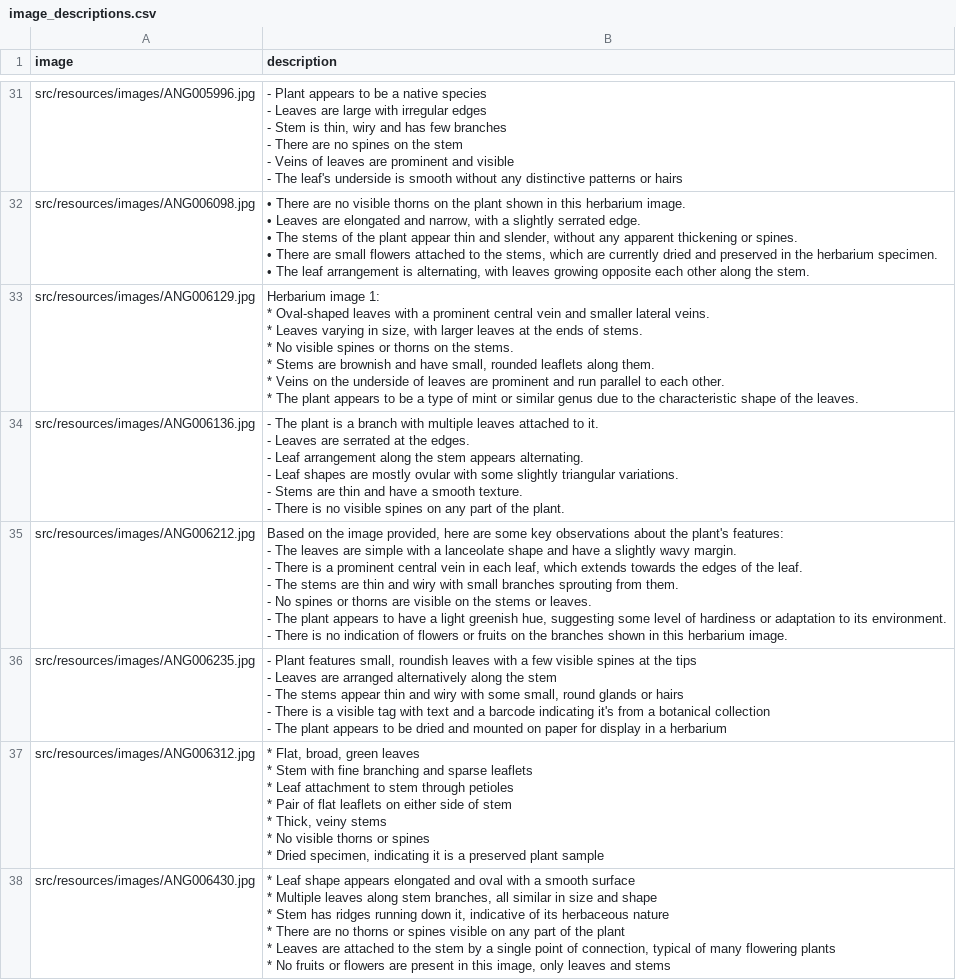
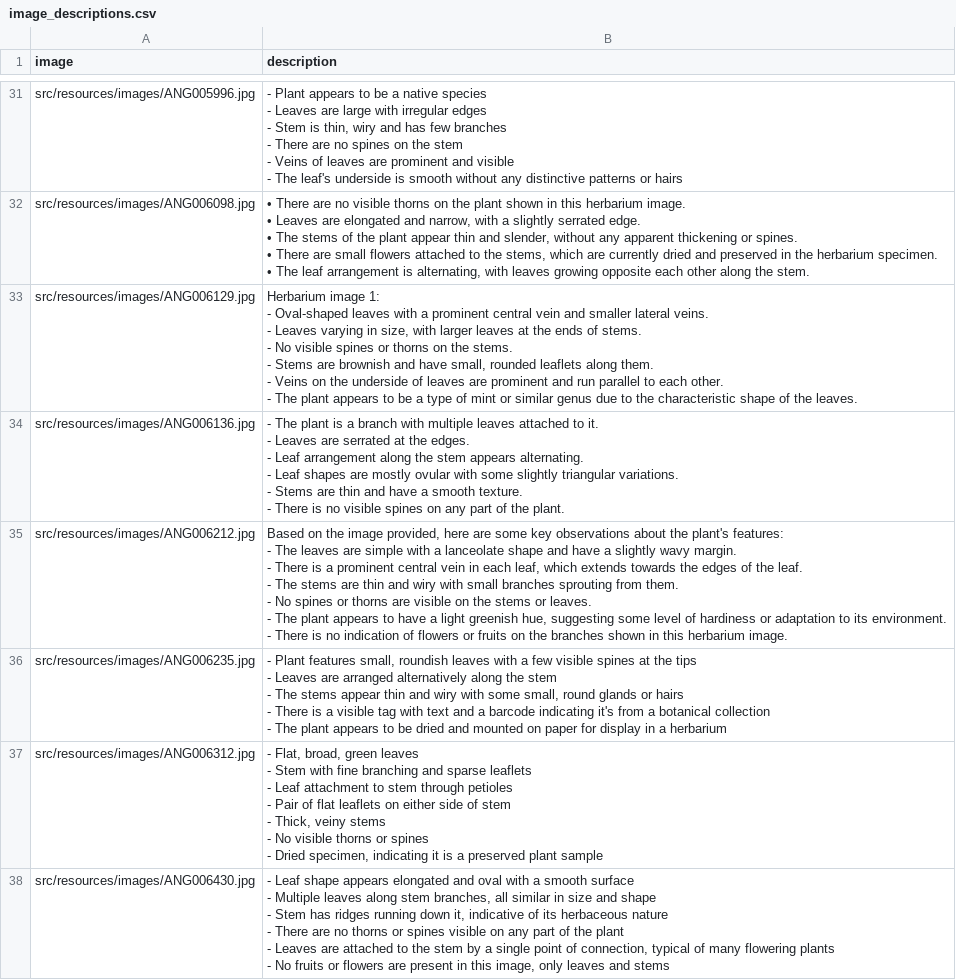
Before and after one commit to thomas-gons/GoldenLeaf, a CSV file: src/resources/image_descriptions.csv, drawn as a sheet; only a part is shown, gaps mark what is left out; the diff covers the shown part only.

Commit message:
Each observation should begin with the '-' caracter.

```diff
--- a/src/resources/image_descriptions.csv
+++ b/src/resources/image_descriptions.csv
@@ -243,10 +243,10 @@ src/resources/images/ANG006098.jpg," • There are no visible thorns on the plan
 • The leaf arrangement is alternating, with leaves growing opposite each other along the stem. "
-src/resources/images/ANG006129.jpg," Herbarium image 1:
-
-* Oval-shaped leaves with a prominent central vein and smaller lateral veins.
-* Leaves varying in size, with larger leaves at the ends of stems.
-* No visible spines or thorns on the stems.
-* Stems are brownish and have small, rounded leaflets along them.
-* Veins on the underside of leaves are prominent and run parallel to each other.
-* The plant appears to be a type of mint or similar genus due to the characteristic shape of the leaves. "
+src/resources/images/ANG006129.jpg," Herbarium image 1:
+
+- Oval-shaped leaves with a prominent central vein and smaller lateral veins.
+- Leaves varying in size, with larger leaves at the ends of stems.
+- No visible spines or thorns on the stems.
+- Stems are brownish and have small, rounded leaflets along them.
+- Veins on the underside of leaves are prominent and run parallel to each other.
+- The plant appears to be a type of mint or similar genus due to the characteristic shape of the leaves. "
 src/resources/images/ANG006136.jpg," - The plant is a branch with multiple leaves attached to it.
@@ -270,14 +270,14 @@ src/resources/images/ANG006235.jpg," - Plant features small, roundish leaves wit
 - The plant appears to be dried and mounted on paper for display in a herbarium "
-src/resources/images/ANG006312.jpg," * Flat, broad, green leaves
-* Stem with fine branching and sparse leaflets
-* Leaf attachment to stem through petioles
-* Pair of flat leaflets on either side of stem
-* Thick, veiny stems
-* No visible thorns or spines
-* Dried specimen, indicating it is a preserved plant sample "
-src/resources/images/ANG006430.jpg," * Leaf shape appears elongated and oval with a smooth surface
-* Multiple leaves along stem branches, all similar in size and shape
-* Stem has ridges running down it, indicative of its herbaceous nature
-* There are no thorns or spines visible on any part of the plant
-* Leaves are attached to the stem by a single point of connection, typical of many flowering plants
-* No fruits or flowers are present in this image, only leaves and stems "
+src/resources/images/ANG006312.jpg," - Flat, broad, green leaves
+- Stem with fine branching and sparse leaflets
+- Leaf attachment to stem through petioles
+- Pair of flat leaflets on either side of stem
+- Thick, veiny stems
+- No visible thorns or spines
+- Dried specimen, indicating it is a preserved plant sample "
+src/resources/images/ANG006430.jpg," - Leaf shape appears elongated and oval with a smooth surface
+- Multiple leaves along stem branches, all similar in size and shape
+- Stem has ridges running down it, indicative of its herbaceous nature
+- There are no thorns or spines visible on any part of the plant
+- Leaves are attached to the stem by a single point of connection, typical of many flowering plants
+- No fruits or flowers are present in this image, only leaves and stems "
```
Also changed, not shown: 17 edited cells elsewhere in this file, 1 other file.
